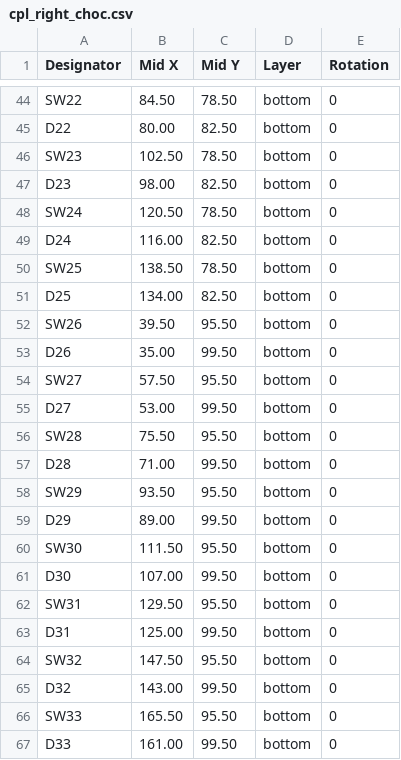
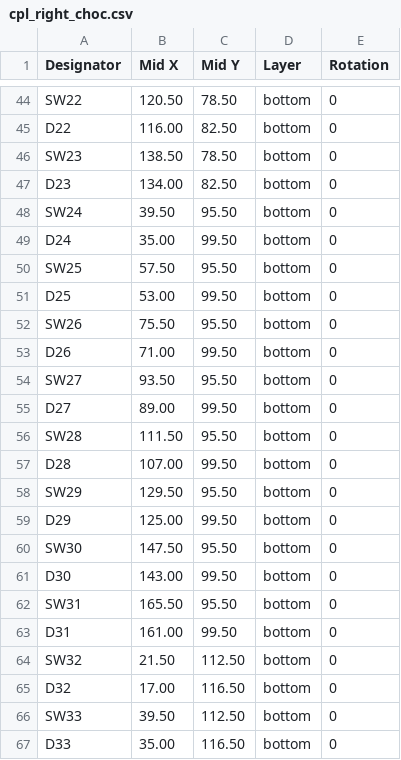
Before and after one commit to jjamesmartiin/interlock-ergo, a CSV file: pcb/dist/cpl_right_choc.csv, drawn as a sheet; only a part is shown, gaps mark what is left out; the diff covers the shown part only; the diff names each change by its address in the sheet, - before the commit and + after, or states it on an @@ line.

```diff
--- a/pcb/dist/cpl_right_choc.csv
+++ b/pcb/dist/cpl_right_choc.csv
-B44 (Mid X): 84.50
+B44 (Mid X): 120.50
-B45 (Mid X): 80.00
+B45 (Mid X): 116.00
-B46 (Mid X): 102.50
+B46 (Mid X): 138.50
-B47 (Mid X): 98.00
+B47 (Mid X): 134.00
-B48 (Mid X): 120.50
+B48 (Mid X): 39.50
-C48 (Mid Y): 78.50
+C48 (Mid Y): 95.50
-B49 (Mid X): 116.00
+B49 (Mid X): 35.00
-C49 (Mid Y): 82.50
+C49 (Mid Y): 99.50
-B50 (Mid X): 138.50
+B50 (Mid X): 57.50
-C50 (Mid Y): 78.50
+C50 (Mid Y): 95.50
-B51 (Mid X): 134.00
+B51 (Mid X): 53.00
-C51 (Mid Y): 82.50
+C51 (Mid Y): 99.50
-B52 (Mid X): 39.50
+B52 (Mid X): 75.50
-B53 (Mid X): 35.00
+B53 (Mid X): 71.00
-B54 (Mid X): 57.50
+B54 (Mid X): 93.50
-B55 (Mid X): 53.00
+B55 (Mid X): 89.00
-B56 (Mid X): 75.50
+B56 (Mid X): 111.50
-B57 (Mid X): 71.00
+B57 (Mid X): 107.00
-B58 (Mid X): 93.50
+B58 (Mid X): 129.50
-B59 (Mid X): 89.00
+B59 (Mid X): 125.00
-B60 (Mid X): 111.50
+B60 (Mid X): 147.50
-B61 (Mid X): 107.00
+B61 (Mid X): 143.00
-B62 (Mid X): 129.50
+B62 (Mid X): 165.50
-B63 (Mid X): 125.00
+B63 (Mid X): 161.00
-B64 (Mid X): 147.50
+B64 (Mid X): 21.50
-C64 (Mid Y): 95.50
+C64 (Mid Y): 112.50
-B65 (Mid X): 143.00
+B65 (Mid X): 17.00
-C65 (Mid Y): 99.50
+C65 (Mid Y): 116.50
-B66 (Mid X): 165.50
+B66 (Mid X): 39.50
-C66 (Mid Y): 95.50
+C66 (Mid Y): 112.50
-B67 (Mid X): 161.00
+B67 (Mid X): 35.00
-C67 (Mid Y): 99.50
+C67 (Mid Y): 116.50
```
Also changed, not shown: 6 removed rows and 46 edited cells elsewhere in this file, pcb/dist/bom_right_choc.csv, pcb/dist/bom_right_mx.csv, 49 other files.
